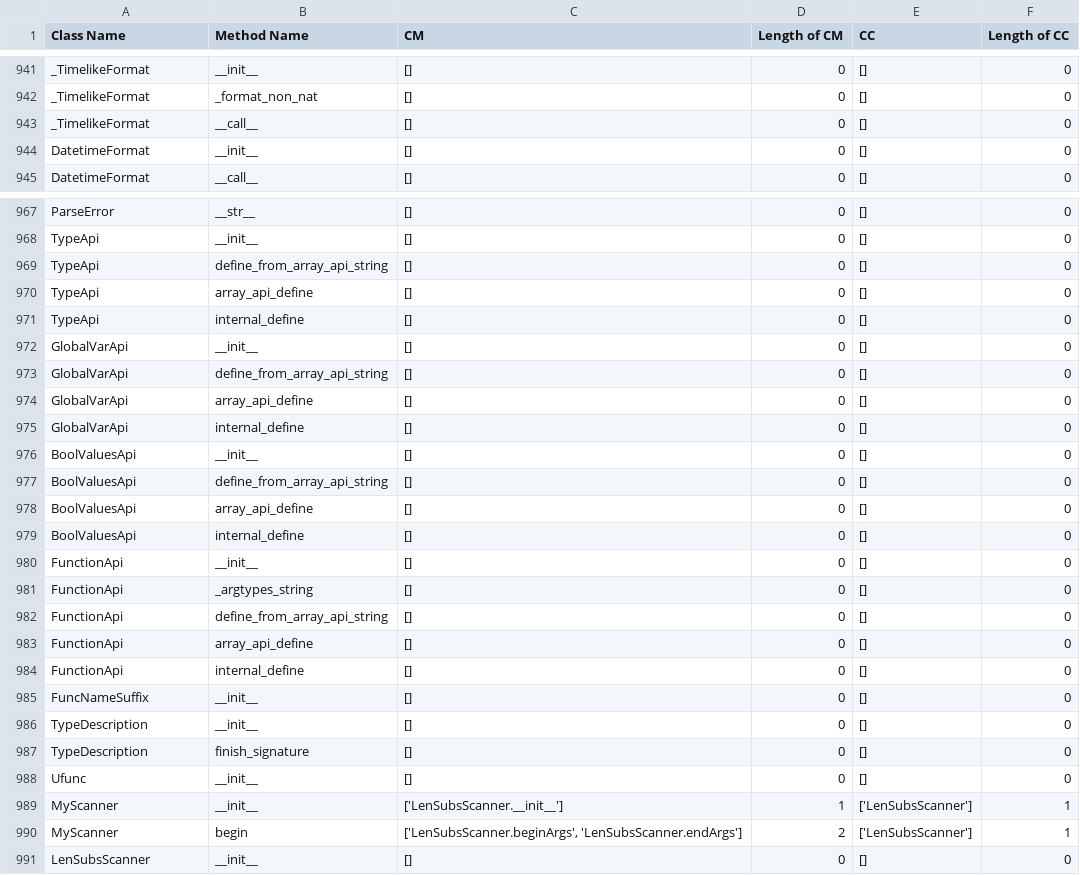
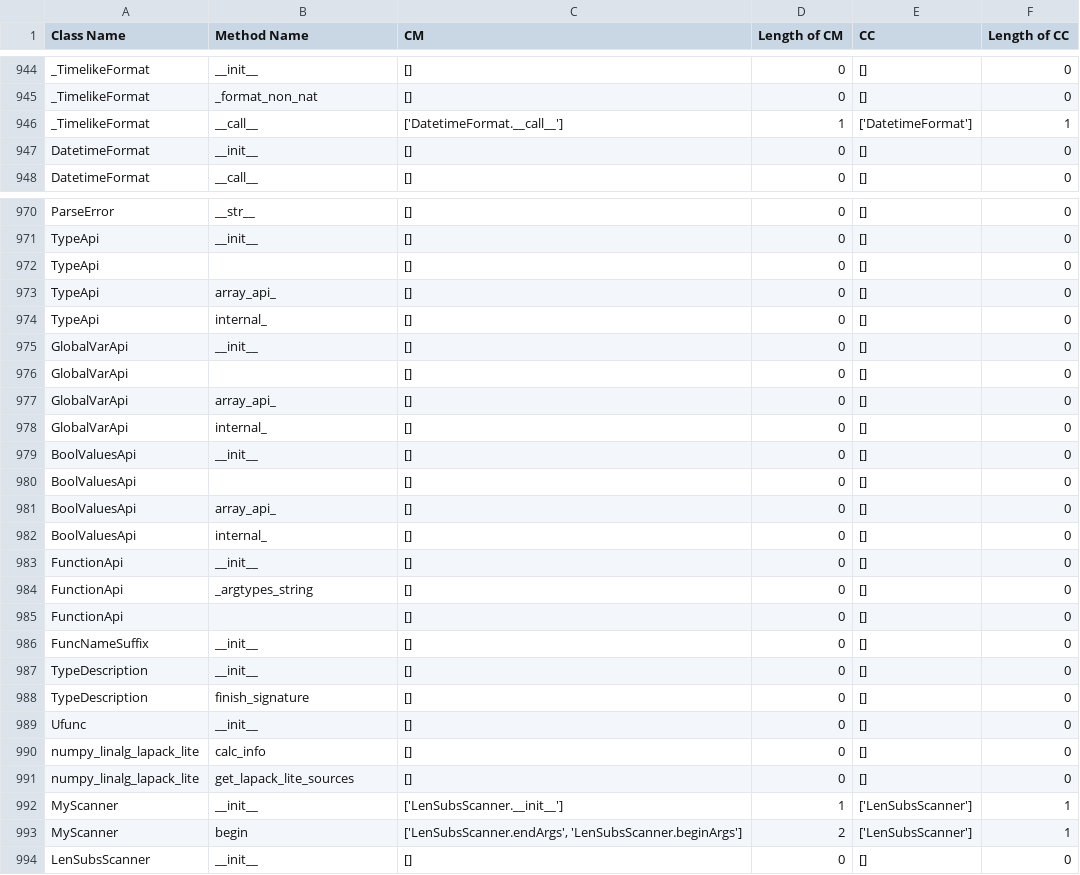
Before and after one commit to ftmdid/DPCodeSmell, a CSV file: util/Validation/ToolValidation/ShotgunSurgeryValidationForTool.csv, drawn as a sheet; only a part is shown, gaps mark what is left out; the diff covers the shown part only.

Commit message:
added functionality for files that ast cannot parse!

```diff
--- a/util/Validation/ToolValidation/ShotgunSurgeryValidationForTool.csv
+++ b/util/Validation/ToolValidation/ShotgunSurgeryValidationForTool.csv
@@ -942,3 +945,3 @@ _TimelikeFormat,__init__,[],0,[],0
 _TimelikeFormat,_format_non_nat,[],0,[],0
-_TimelikeFormat,__call__,[],0,[],0
+_TimelikeFormat,__call__,['DatetimeFormat.__call__'],1,['DatetimeFormat'],1
 DatetimeFormat,__init__,[],0,[],0
@@ -968,18 +971,16 @@ ParseError,__str__,[],0,[],0
 TypeApi,__init__,[],0,[],0
-TypeApi,define_from_array_api_string,[],0,[],0
-TypeApi,array_api_define,[],0,[],0
-TypeApi,internal_define,[],0,[],0
+TypeApi,,[],0,[],0
+TypeApi,array_api_,[],0,[],0
+TypeApi,internal_,[],0,[],0
 GlobalVarApi,__init__,[],0,[],0
-GlobalVarApi,define_from_array_api_string,[],0,[],0
-GlobalVarApi,array_api_define,[],0,[],0
-GlobalVarApi,internal_define,[],0,[],0
+GlobalVarApi,,[],0,[],0
+GlobalVarApi,array_api_,[],0,[],0
+GlobalVarApi,internal_,[],0,[],0
 BoolValuesApi,__init__,[],0,[],0
-BoolValuesApi,define_from_array_api_string,[],0,[],0
-BoolValuesApi,array_api_define,[],0,[],0
-BoolValuesApi,internal_define,[],0,[],0
+BoolValuesApi,,[],0,[],0
+BoolValuesApi,array_api_,[],0,[],0
+BoolValuesApi,internal_,[],0,[],0
 FunctionApi,__init__,[],0,[],0
 FunctionApi,_argtypes_string,[],0,[],0
-FunctionApi,define_from_array_api_string,[],0,[],0
-FunctionApi,array_api_define,[],0,[],0
-FunctionApi,internal_define,[],0,[],0
+FunctionApi,,[],0,[],0
 FuncNameSuffix,__init__,[],0,[],0
@@ -988,4 +989,6 @@ TypeDescription,finish_signature,[],0,[],0
 Ufunc,__init__,[],0,[],0
+numpy_linalg_lapack_lite,calc_info,[],0,[],0
+numpy_linalg_lapack_lite,get_lapack_lite_sources,[],0,[],0
 MyScanner,__init__,['LenSubsScanner.__init__'],1,['LenSubsScanner'],1
-MyScanner,begin,"['LenSubsScanner.beginArgs', 'LenSubsScanner.endArgs']",2,['LenSubsScanner'],1
+MyScanner,begin,"['LenSubsScanner.endArgs', 'LenSubsScanner.beginArgs']",2,['LenSubsScanner'],1
 LenSubsScanner,__init__,[],0,[],0
```
Also changed, not shown: 2 added rows, 2 removed rows, 36 moved rows and 104 edited cells elsewhere in this file, 49 other files.
